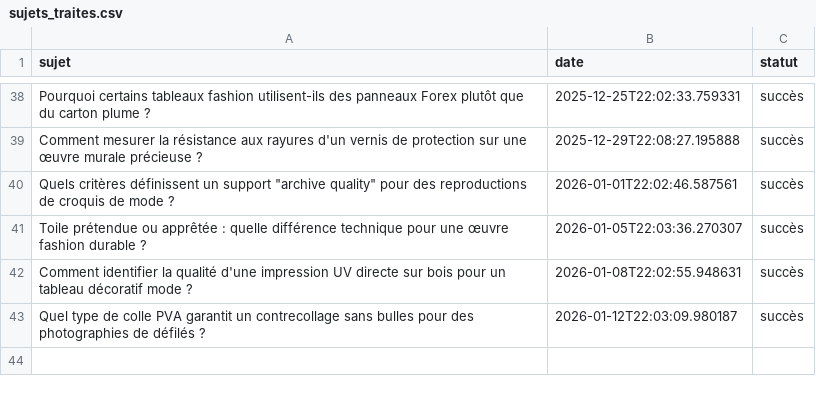
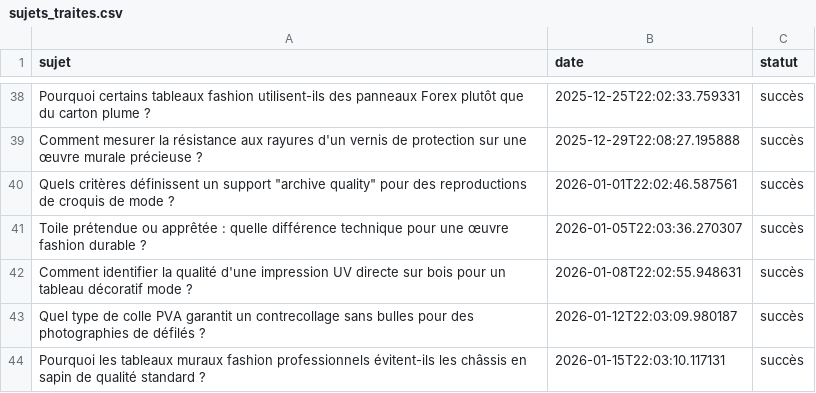
Before and after one commit to Metalosmose21/Mode-3, a CSV file: sujets_traites.csv, drawn as a sheet; only a part is shown, gaps mark what is left out; the diff names each change by its address in the sheet, - before the commit and + after, or states it on an @@ line.

```diff
--- a/sujets_traites.csv
+++ b/sujets_traites.csv
+row 44: Pourquoi les tableaux muraux fashion professionnels évitent-ils les châssis en sapin de qualité standard ? | 2026-01-15T22:03:10.117131 | succès
```
Also changed, not shown: sujets.csv.
